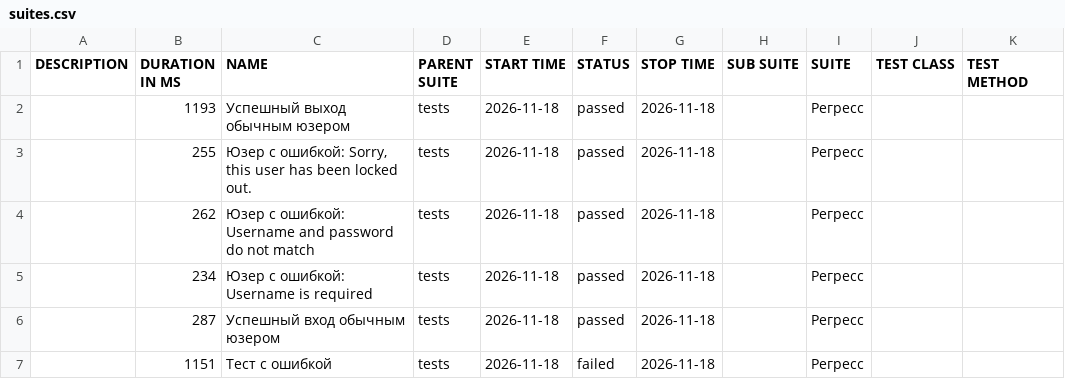
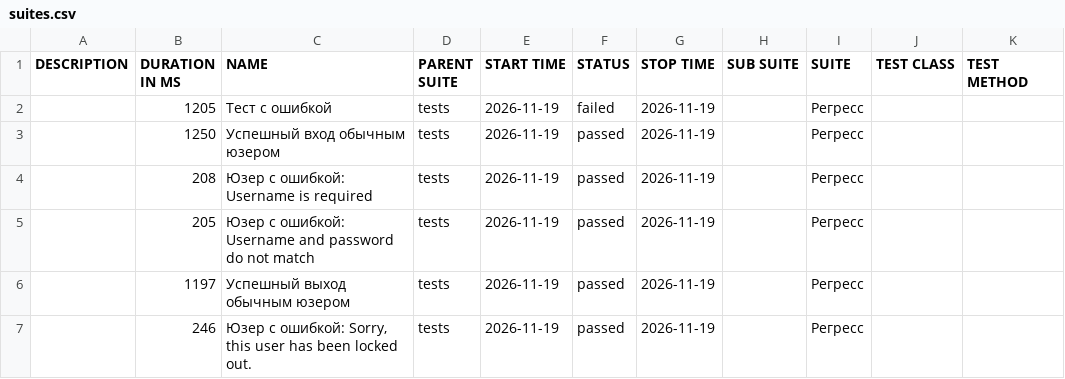
Before and after one commit to barsovichok/playwright_python_training, a CSV file: data/suites.csv, drawn as a sheet.

```diff
--- a/data/suites.csv
+++ b/data/suites.csv
@@ -1,7 +1,7 @@
 "DESCRIPTION","DURATION IN MS","NAME","PARENT SUITE","START TIME","STATUS","STOP TIME","SUB SUITE","SUITE","TEST CLASS","TEST METHOD"
-"","1193","Успешный выход обычным юзером","tests","2026-11-18","passed","2026-11-18","","Регресс","",""
-"","255","Юзер с ошибкой: Sorry, this user has been locked out.","tests","2026-11-18","passed","2026-11-18","","Регресс","",""
-"","262","Юзер с ошибкой: Username and password do not match","tests","2026-11-18","passed","2026-11-18","","Регресс","",""
-"","234","Юзер с ошибкой: Username is required","tests","2026-11-18","passed","2026-11-18","","Регресс","",""
-"","287","Успешный вход обычным юзером","tests","2026-11-18","passed","2026-11-18","","Регресс","",""
-"","1151","Тест с ошибкой","tests","2026-11-18","failed","2026-11-18","","Регресс","",""
+"","1205","Тест с ошибкой","tests","2026-11-19","failed","2026-11-19","","Регресс","",""
+"","1250","Успешный вход обычным юзером","tests","2026-11-19","passed","2026-11-19","","Регресс","",""
+"","208","Юзер с ошибкой: Username is required","tests","2026-11-19","passed","2026-11-19","","Регресс","",""
+"","205","Юзер с ошибкой: Username and password do not match","tests","2026-11-19","passed","2026-11-19","","Регресс","",""
+"","1197","Успешный выход обычным юзером","tests","2026-11-19","passed","2026-11-19","","Регресс","",""
+"","246","Юзер с ошибкой: Sorry, this user has been locked out.","tests","2026-11-19","passed","2026-11-19","","Регресс","",""
```
Also changed, not shown: data/behaviors.csv, 30 other files.
